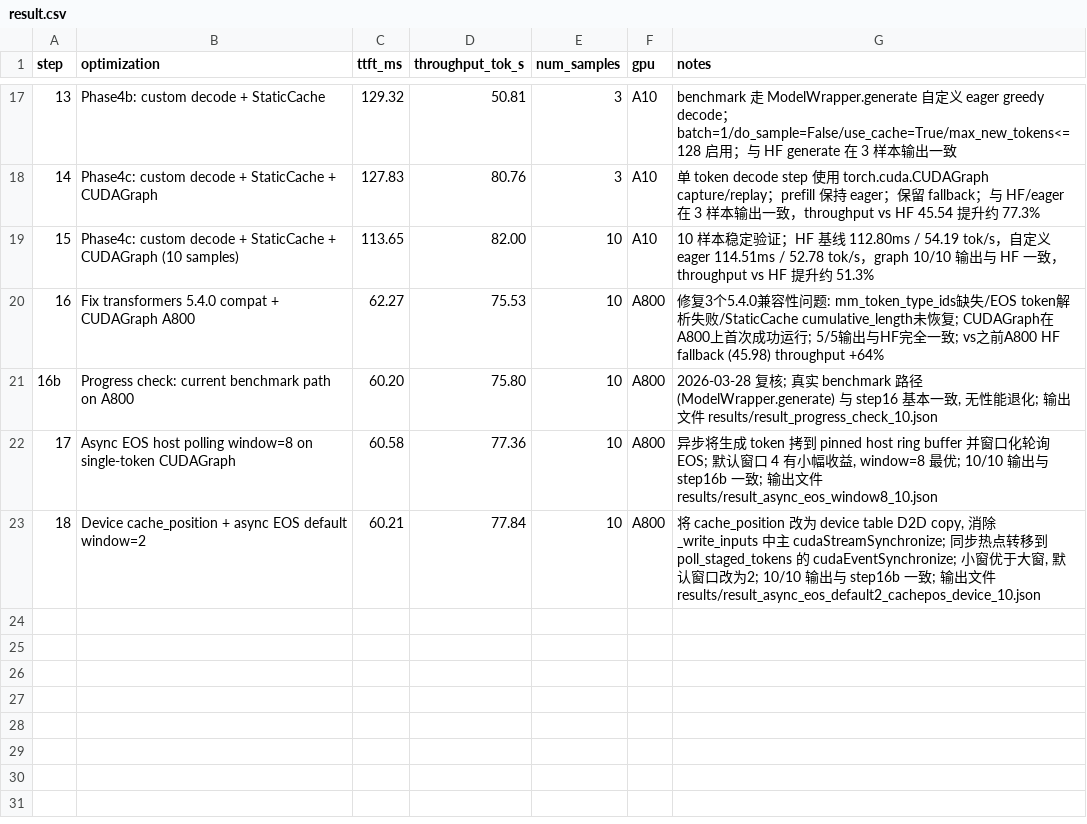
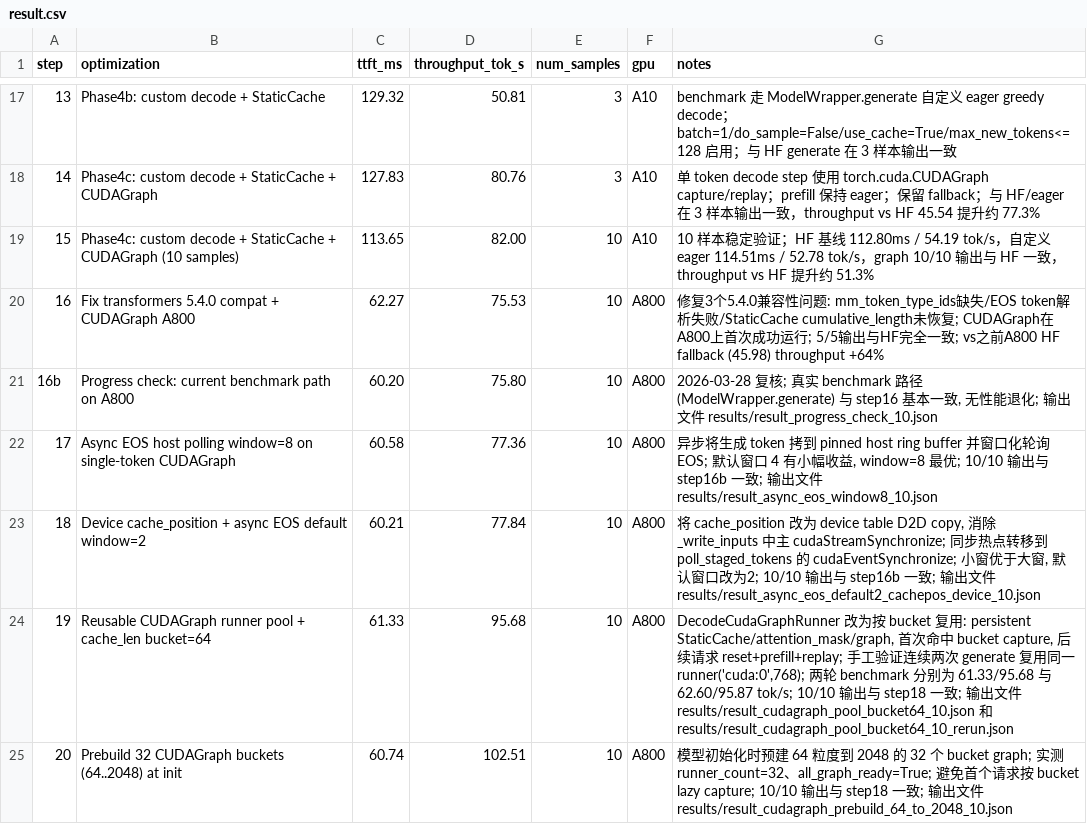
Before and after one commit to wangxiyu191/AICASGC-2026, a CSV file: result.csv, drawn as a sheet; only a part is shown, gaps mark what is left out; the diff names each change by its address in the sheet, - before the commit and + after, or states it on an @@ line.

Commit message:
Prebuild CUDA graph buckets for decode

```diff
--- a/result.csv
+++ b/result.csv
+row 24: 19 | Reusable CUDAGraph runner pool + cache_len bucket=64 | 61.33 | 95.68 | 10 | A800 | DecodeCudaGraphRunner 改为按 bucket 复用: persistent StaticCache/attention_mask/graph, 首次命中 bucket capture, 后续请求 reset+prefill+replay; 手工验证连续两次 generate 复用同一 runner('cuda:0',768); 两轮 benchmark 分别为 61.33/95.68 与 62.60/95.87 tok/s; 10/10 输出与 step18 一致; 输出文件 results/result_cudagraph_pool_bucket64_10.json 和 results/result_cudagraph_pool_bucket64_10_rerun.json
+row 25: 20 | Prebuild 32 CUDAGraph buckets (64..2048) at init | 60.74 | 102.51 | 10 | A800 | 模型初始化时预建 64 粒度到 2048 的 32 个 bucket graph; 实测 runner_count=32、all_graph_ready=True; 避免首个请求按 bucket lazy capture; 10/10 输出与 step18 一致; 输出文件 results/result_cudagraph_prebuild_64_to_2048_10.json
```
Also changed, not shown: 5 other files.
